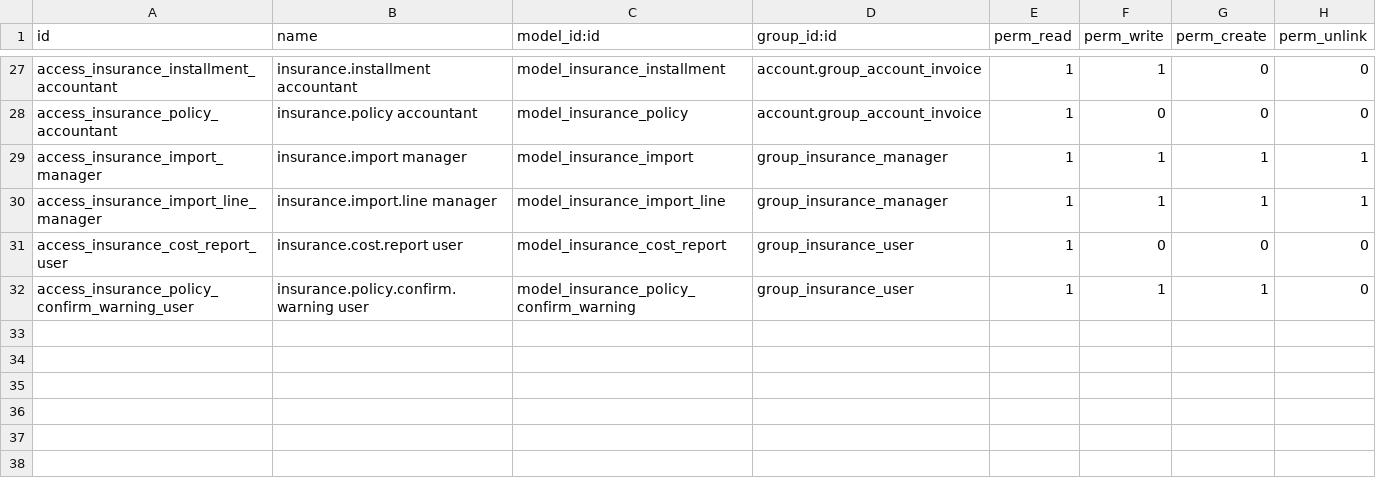
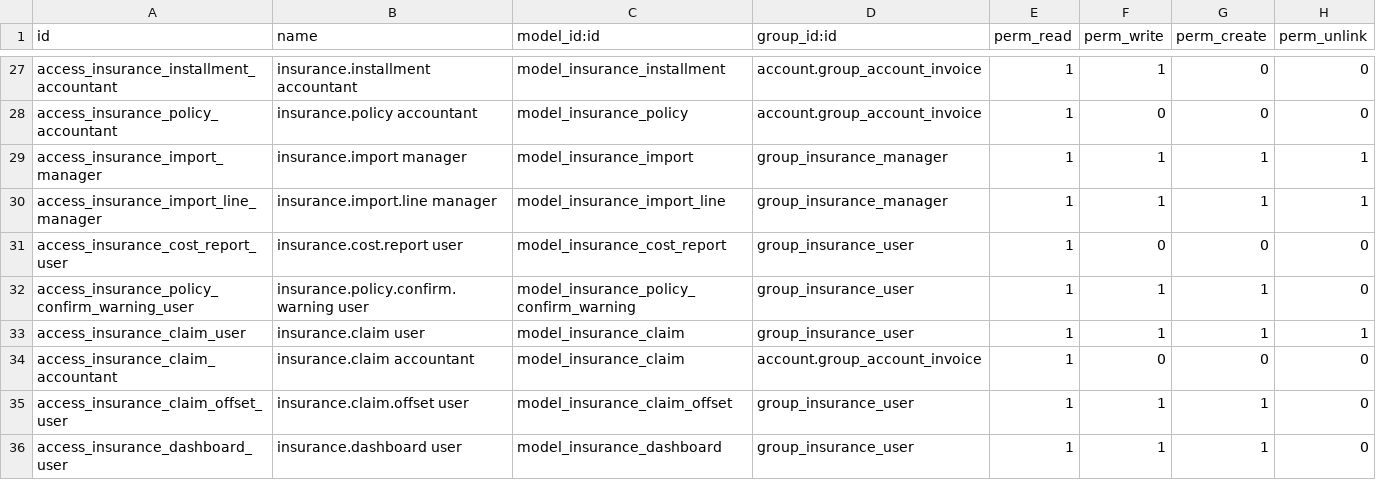
Before and after one commit to devzinapsia/insurance, a CSV file: insurance_management/security/ir.model.access.csv, drawn as a sheet; only a part is shown, gaps mark what is left out; the diff names each change by its address in the sheet, - before the commit and + after, or states it on an @@ line.

```diff
--- a/insurance_management/security/ir.model.access.csv
+++ b/insurance_management/security/ir.model.access.csv
+row 33: access_insurance_claim_user | insurance.claim user | model_insurance_claim | group_insurance_user | 1 | 1 | 1 | 1
+row 34: access_insurance_claim_accountant | insurance.claim accountant | model_insurance_claim | account.group_account_invoice | 1 | 0 | 0 | 0
+row 35: access_insurance_claim_offset_user | insurance.claim.offset user | model_insurance_claim_offset | group_insurance_user | 1 | 1 | 1 | 0
+row 36: access_insurance_dashboard_user | insurance.dashboard user | model_insurance_dashboard | group_insurance_user | 1 | 1 | 1 | 0
```
Also changed, not shown: 44 other files.
